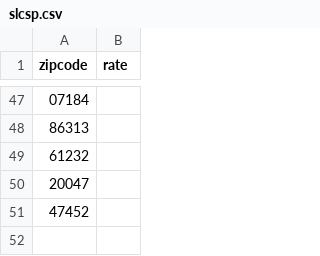
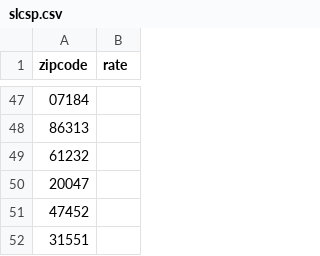
Before and after one commit to adhocteam/homework, a CSV file: slcsp/slcsp.csv, drawn as a sheet; only a part is shown, gaps mark what is left out.

Commit message:
SLCSP: Add a new test case (#56)

```diff
--- a/slcsp/slcsp.csv
+++ b/slcsp/slcsp.csv
@@ -51 +51,2 @@ zipcode,rate
 47452,
+31551,
```
Also changed, not shown: slcsp/plans.csv.
